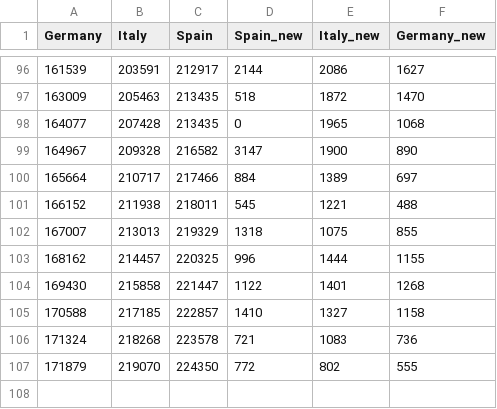
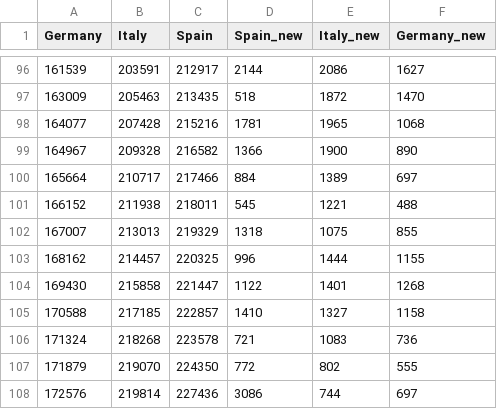
Before and after one commit to raynium/Covid19predict, a CSV file: data/EU_confirmed.csv, drawn as a sheet; only a part is shown, gaps mark what is left out.

```diff
--- a/data/EU_confirmed.csv
+++ b/data/EU_confirmed.csv
@@ -97,4 +97,4 @@ Germany,Italy,Spain,Spain_new,Italy_new,Germany_new
 163009,205463,213435,518,1872,1470
-164077,207428,213435,0,1965,1068
-164967,209328,216582,3147,1900,890
+164077,207428,215216,1781,1965,1068
+164967,209328,216582,1366,1900,890
 165664,210717,217466,884,1389,697
@@ -107 +107,2 @@ Germany,Italy,Spain,Spain_new,Italy_new,Germany_new
 171879,219070,224350,772,802,555
+172576,219814,227436,3086,744,697
```
Also changed, not shown: data/UK_data.csv, 12 other files.
